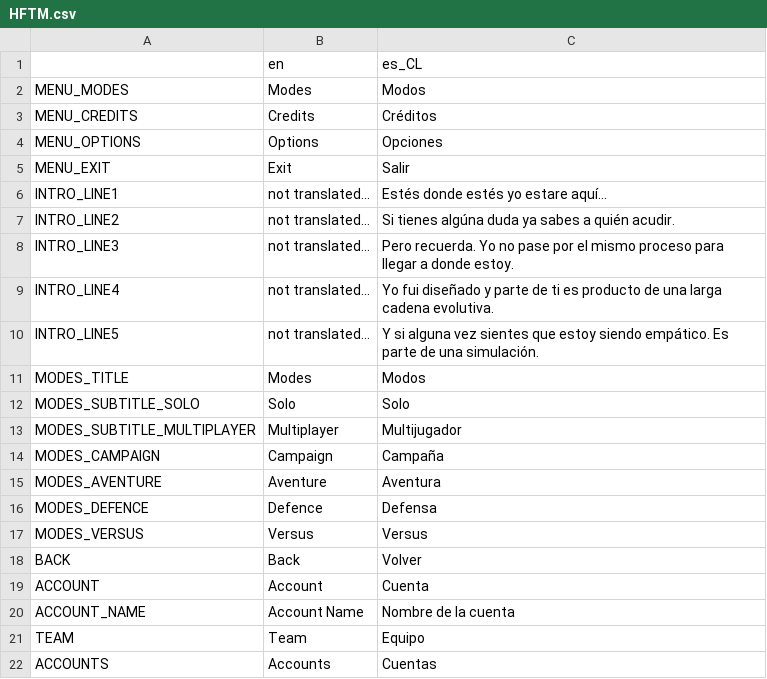
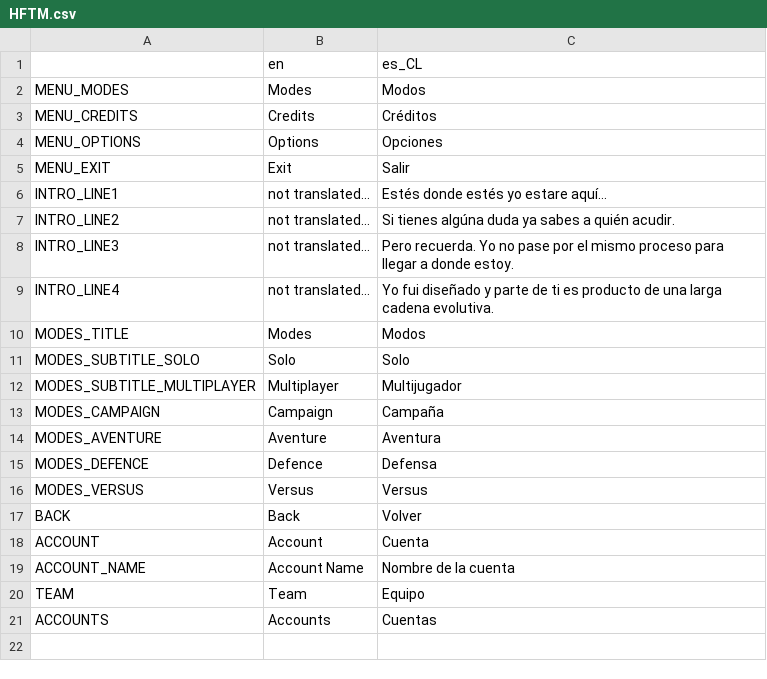
Before and after one commit to MatiasVME/HFTM, a CSV file: Game/Translations/HFTM.csv, drawn as a sheet.

Commit message:
Fix: Trasparencia del árbol y se elimina un mensaje del texto de introdución

```diff
--- a/Game/Translations/HFTM.csv
+++ b/Game/Translations/HFTM.csv
@@ -9,3 +9,2 @@ INTRO_LINE3,not translated…,Pero recuerda. Yo no pase por el mismo proceso par
 INTRO_LINE4,not translated…,Yo fui diseñado y parte de ti es producto de una larga cadena evolutiva.
-INTRO_LINE5,not translated…,Y si alguna vez sientes que estoy siendo empático. Es parte de una simulación.
 MODES_TITLE,Modes,Modos
```
Also changed, not shown: 11 other files.
